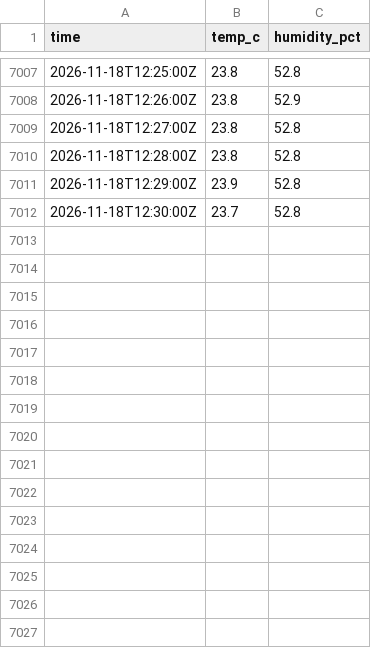
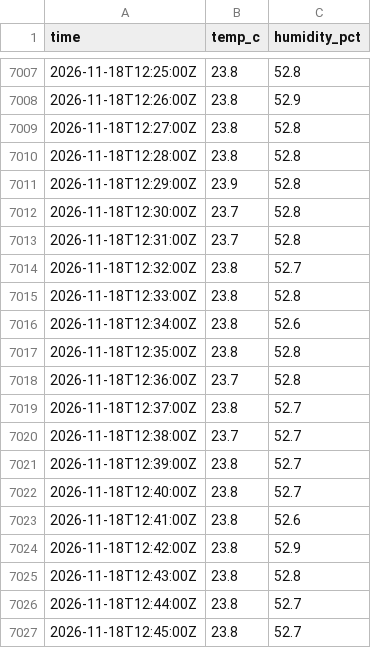
Before and after one commit to Kronmar-Bafu/buero-klima, a CSV file: data/GV5179_065E/2026-11.csv, drawn as a sheet; only a part is shown, gaps mark what is left out; the diff names each change by its address in the sheet, - before the commit and + after, or states it on an @@ line.

```diff
--- a/data/GV5179_065E/2026-11.csv
+++ b/data/GV5179_065E/2026-11.csv
+row 7013: 2026-11-18T12:31:00Z | 23.7 | 52.8
+row 7014: 2026-11-18T12:32:00Z | 23.8 | 52.7
+row 7015: 2026-11-18T12:33:00Z | 23.8 | 52.8
+row 7016: 2026-11-18T12:34:00Z | 23.8 | 52.6
+row 7017: 2026-11-18T12:35:00Z | 23.8 | 52.8
+row 7018: 2026-11-18T12:36:00Z | 23.7 | 52.8
+row 7019: 2026-11-18T12:37:00Z | 23.8 | 52.7
+row 7020: 2026-11-18T12:38:00Z | 23.7 | 52.7
+row 7021: 2026-11-18T12:39:00Z | 23.8 | 52.7
+row 7022: 2026-11-18T12:40:00Z | 23.8 | 52.7
+row 7023: 2026-11-18T12:41:00Z | 23.8 | 52.6
+row 7024: 2026-11-18T12:42:00Z | 23.8 | 52.9
+row 7025: 2026-11-18T12:43:00Z | 23.8 | 52.8
+row 7026: 2026-11-18T12:44:00Z | 23.8 | 52.7
+row 7027: 2026-11-18T12:45:00Z | 23.8 | 52.7
```
Also changed, not shown: 1 other file.
